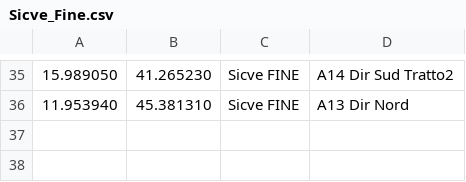
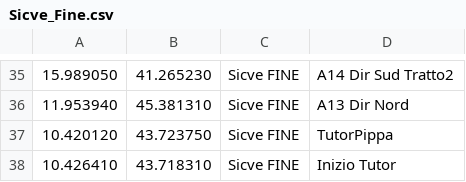
Before and after one commit to biappi/10-years-old-backup, a CSV file: Autovelox/trunk/Autovelox2Pro/Sicve_Fine.csv, drawn as a sheet; only a part is shown, gaps mark what is left out; the diff names each change by its address in the sheet, - before the commit and + after, or states it on an @@ line.

```diff
--- a/Autovelox/trunk/Autovelox2Pro/Sicve_Fine.csv
+++ b/Autovelox/trunk/Autovelox2Pro/Sicve_Fine.csv
+row 37: 10.420120 | 43.723750 | Sicve FINE | TutorPippa
+row 38: 10.426410 | 43.718310 | Sicve FINE | Inizio Tutor
```
Also changed, not shown: Autovelox/trunk/Autovelox2Pro/AutoveloxFissi.csv, Autovelox/trunk/Autovelox2Pro/Sicve_Inizio.csv.
